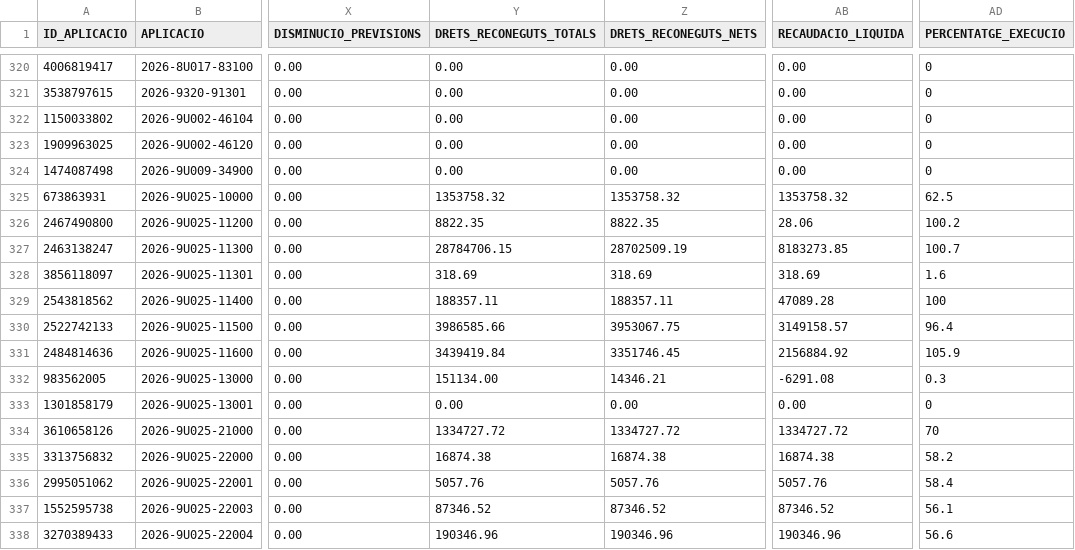
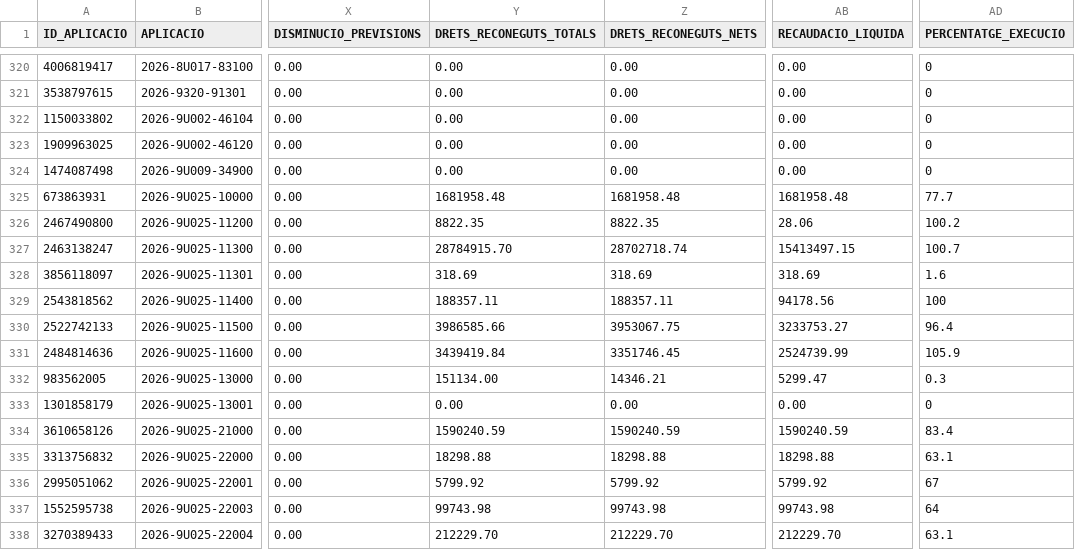
Before and after one commit to ajrubi/opendata, a CSV file: datasets/csv/economia_pressupost_ingressos.csv, drawn as a sheet; only a part is shown, gaps mark what is left out; the diff covers the shown part only; the diff names each change by its address in the sheet, - before the commit and + after, or states it on an @@ line.

```diff
--- a/datasets/csv/economia_pressupost_ingressos.csv
+++ b/datasets/csv/economia_pressupost_ingressos.csv
-Y325 (DRETS_RECONEGUTS_TOTALS): 1353758.32
+Y325 (DRETS_RECONEGUTS_TOTALS): 1681958.48
-Z325 (DRETS_RECONEGUTS_NETS): 1353758.32
+Z325 (DRETS_RECONEGUTS_NETS): 1681958.48
-AB325 (RECAUDACIO_LIQUIDA): 1353758.32
+AB325 (RECAUDACIO_LIQUIDA): 1681958.48
-AD325 (PERCENTATGE_EXECUCIO): 62.5
+AD325 (PERCENTATGE_EXECUCIO): 77.7
-Y327 (DRETS_RECONEGUTS_TOTALS): 28784706.15
+Y327 (DRETS_RECONEGUTS_TOTALS): 28784915.70
-Z327 (DRETS_RECONEGUTS_NETS): 28702509.19
+Z327 (DRETS_RECONEGUTS_NETS): 28702718.74
-AB327 (RECAUDACIO_LIQUIDA): 8183273.85
+AB327 (RECAUDACIO_LIQUIDA): 15413497.15
-AB329 (RECAUDACIO_LIQUIDA): 47089.28
+AB329 (RECAUDACIO_LIQUIDA): 94178.56
-AB330 (RECAUDACIO_LIQUIDA): 3149158.57
+AB330 (RECAUDACIO_LIQUIDA): 3233753.27
-AB331 (RECAUDACIO_LIQUIDA): 2156884.92
+AB331 (RECAUDACIO_LIQUIDA): 2524739.99
-AB332 (RECAUDACIO_LIQUIDA): -6291.08
+AB332 (RECAUDACIO_LIQUIDA): 5299.47
-Y334 (DRETS_RECONEGUTS_TOTALS): 1334727.72
+Y334 (DRETS_RECONEGUTS_TOTALS): 1590240.59
-Z334 (DRETS_RECONEGUTS_NETS): 1334727.72
+Z334 (DRETS_RECONEGUTS_NETS): 1590240.59
-AB334 (RECAUDACIO_LIQUIDA): 1334727.72
+AB334 (RECAUDACIO_LIQUIDA): 1590240.59
-AD334 (PERCENTATGE_EXECUCIO): 70
+AD334 (PERCENTATGE_EXECUCIO): 83.4
-Y335 (DRETS_RECONEGUTS_TOTALS): 16874.38
+Y335 (DRETS_RECONEGUTS_TOTALS): 18298.88
-Z335 (DRETS_RECONEGUTS_NETS): 16874.38
+Z335 (DRETS_RECONEGUTS_NETS): 18298.88
-AB335 (RECAUDACIO_LIQUIDA): 16874.38
+AB335 (RECAUDACIO_LIQUIDA): 18298.88
-AD335 (PERCENTATGE_EXECUCIO): 58.2
+AD335 (PERCENTATGE_EXECUCIO): 63.1
-Y336 (DRETS_RECONEGUTS_TOTALS): 5057.76
+Y336 (DRETS_RECONEGUTS_TOTALS): 5799.92
-Z336 (DRETS_RECONEGUTS_NETS): 5057.76
+Z336 (DRETS_RECONEGUTS_NETS): 5799.92
-AB336 (RECAUDACIO_LIQUIDA): 5057.76
+AB336 (RECAUDACIO_LIQUIDA): 5799.92
-AD336 (PERCENTATGE_EXECUCIO): 58.4
+AD336 (PERCENTATGE_EXECUCIO): 67
-Y337 (DRETS_RECONEGUTS_TOTALS): 87346.52
+Y337 (DRETS_RECONEGUTS_TOTALS): 99743.98
-Z337 (DRETS_RECONEGUTS_NETS): 87346.52
+Z337 (DRETS_RECONEGUTS_NETS): 99743.98
-AB337 (RECAUDACIO_LIQUIDA): 87346.52
+AB337 (RECAUDACIO_LIQUIDA): 99743.98
-AD337 (PERCENTATGE_EXECUCIO): 56.1
+AD337 (PERCENTATGE_EXECUCIO): 64
-Y338 (DRETS_RECONEGUTS_TOTALS): 190346.96
+Y338 (DRETS_RECONEGUTS_TOTALS): 212229.70
-Z338 (DRETS_RECONEGUTS_NETS): 190346.96
+Z338 (DRETS_RECONEGUTS_NETS): 212229.70
-AB338 (RECAUDACIO_LIQUIDA): 190346.96
+AB338 (RECAUDACIO_LIQUIDA): 212229.70
-AD338 (PERCENTATGE_EXECUCIO): 56.6
+AD338 (PERCENTATGE_EXECUCIO): 63.1
```
Also changed, not shown: 85 edited cells elsewhere in this file, datasets/csv/economia_contractes_menors.csv, datasets/csv/hisenda/contractes_menors.csv, 41 other files.
